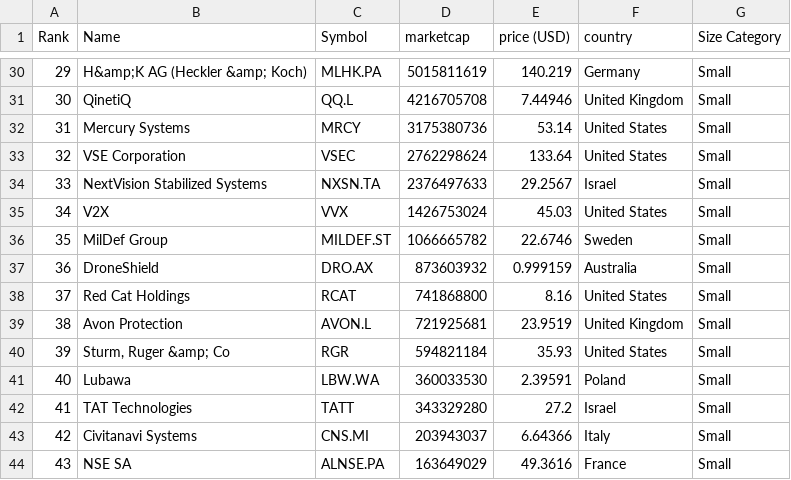
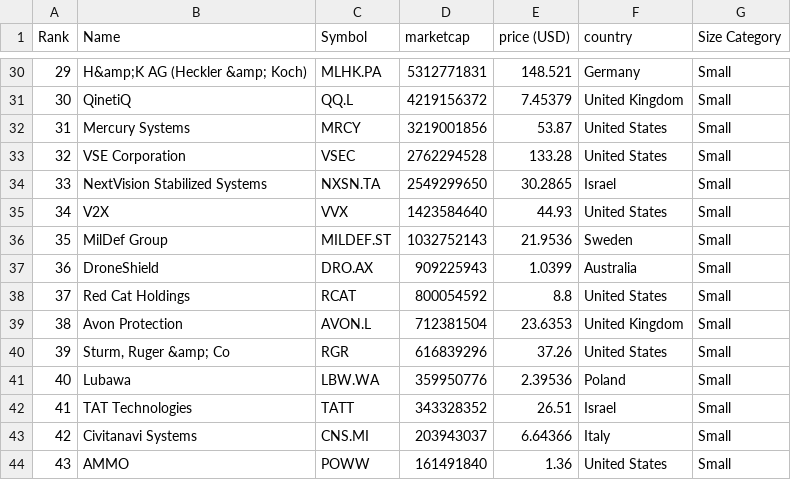
Before and after one commit to artfisica/taller-venezuela-junio-2024, a CSV file: categorized_data.csv, drawn as a sheet; only a part is shown, gaps mark what is left out; the diff covers the shown part only.

```diff
--- a/categorized_data.csv
+++ b/categorized_data.csv
@@ -30,15 +30,15 @@ Rank,Name,Symbol,marketcap,price (USD),country,Size Category
-29,H&amp;K AG (Heckler &amp; Koch),MLHK.PA,5015811619,140.219,Germany,Small
-30,QinetiQ,QQ.L,4216705708,7.44946,United Kingdom,Small
-31,Mercury Systems,MRCY,3175380736,53.14,United States,Small
-32,VSE Corporation,VSEC,2762298624,133.64,United States,Small
-33,NextVision Stabilized Systems,NXSN.TA,2376497633,29.2567,Israel,Small
-34,V2X,VVX,1426753024,45.03,United States,Small
-35,MilDef Group,MILDEF.ST,1066665782,22.6746,Sweden,Small
-36,DroneShield,DRO.AX,873603932,0.999159,Australia,Small
-37,Red Cat Holdings,RCAT,741868800,8.16,United States,Small
-38,Avon Protection,AVON.L,721925681,23.9519,United Kingdom,Small
-39,"Sturm, Ruger &amp; Co",RGR,594821184,35.93,United States,Small
-40,Lubawa,LBW.WA,360033530,2.39591,Poland,Small
-41,TAT Technologies,TATT,343329280,27.2,Israel,Small
+29,H&amp;K AG (Heckler &amp; Koch),MLHK.PA,5312771831,148.521,Germany,Small
+30,QinetiQ,QQ.L,4219156372,7.45379,United Kingdom,Small
+31,Mercury Systems,MRCY,3219001856,53.87,United States,Small
+32,VSE Corporation,VSEC,2762294528,133.28,United States,Small
+33,NextVision Stabilized Systems,NXSN.TA,2549299650,30.2865,Israel,Small
+34,V2X,VVX,1423584640,44.93,United States,Small
+35,MilDef Group,MILDEF.ST,1032752143,21.9536,Sweden,Small
+36,DroneShield,DRO.AX,909225943,1.0399,Australia,Small
+37,Red Cat Holdings,RCAT,800054592,8.8,United States,Small
+38,Avon Protection,AVON.L,712381504,23.6353,United Kingdom,Small
+39,"Sturm, Ruger &amp; Co",RGR,616839296,37.26,United States,Small
+40,Lubawa,LBW.WA,359950776,2.39536,Poland,Small
+41,TAT Technologies,TATT,343328352,26.51,Israel,Small
 42,Civitanavi Systems,CNS.MI,203943037,6.64366,Italy,Small
-43,NSE SA,ALNSE.PA,163649029,49.3616,France,Small
+43,AMMO,POWW,161491840,1.36,United States,Small
```
Also changed, not shown: 68 edited cells elsewhere in this file, data.csv.
